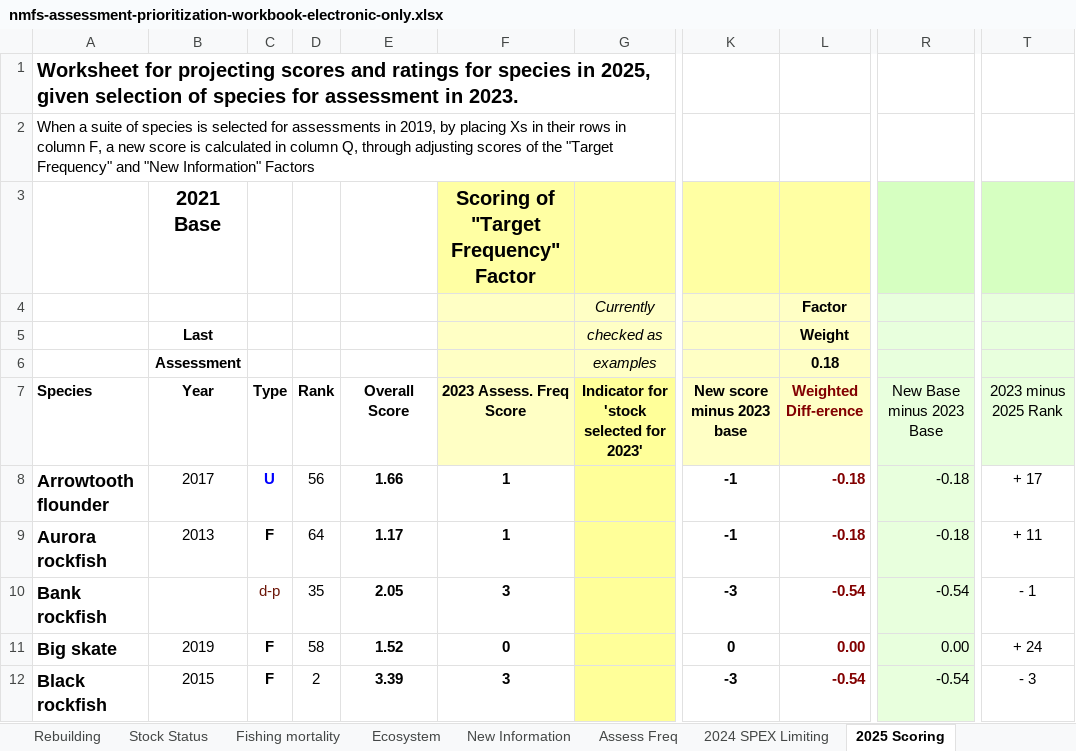
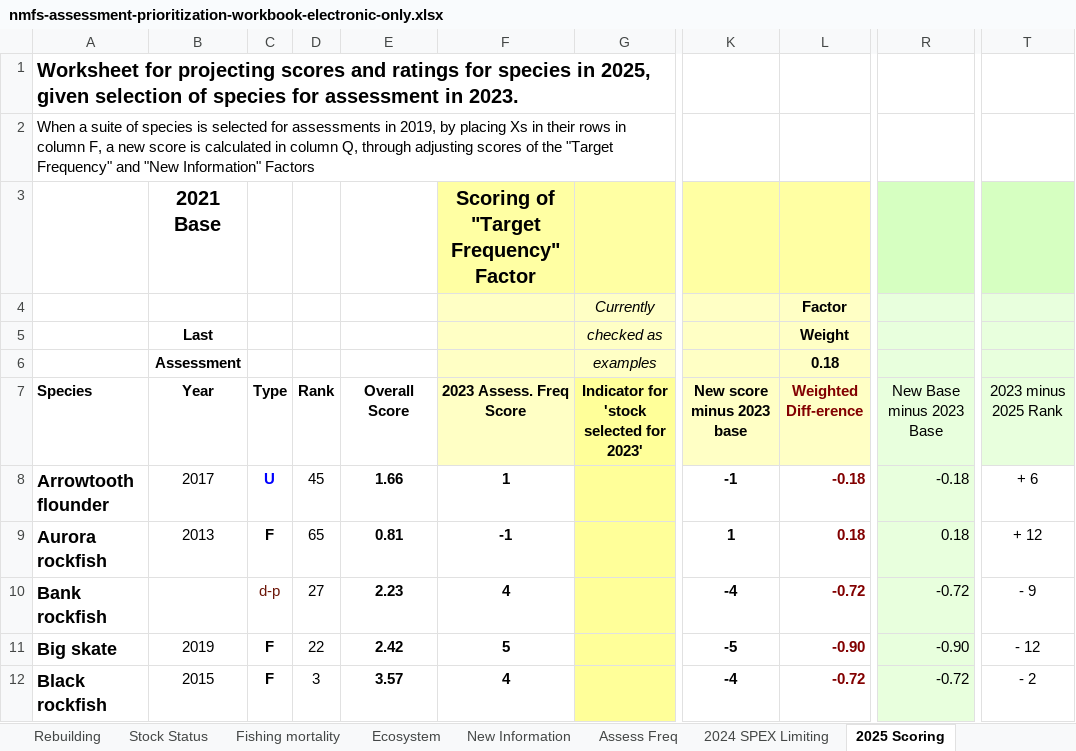
Before and after one commit to chantelwetzel-noaa/assessment_prioritization, an Excel workbook: tables/nmfs-assessment-prioritization-workbook-electronic-only.xlsx, sheet 2025 Scoring, drawn as a sheet; only a part is shown, gaps mark what is left out; values as stored, in another font and other column widths than the file's, no borders; conditional formats not drawn; the diff covers the shown part only; the diff names each change by its address in the sheet, - before the commit and + after, or states it on an @@ line.

```diff
--- a/tables/nmfs-assessment-prioritization-workbook-electronic-only.xlsx (sheet 2025 Scoring)
+++ b/tables/nmfs-assessment-prioritization-workbook-electronic-only.xlsx (sheet 2025 Scoring)
-D8 (Rank): 56
+D8 (Rank): 45
-T8 (2023 minus 2025 Rank): + 17
+T8 (2023 minus 2025 Rank): + 6
-D9 (Rank): 64
+D9 (Rank): 65
-E9 (Overall Score): 1.17
+E9 (Overall Score): 0.81
-F9 (2023 Assess. Freq Score): 1
+F9 (2023 Assess. Freq Score): -1
-K9 (New score minus 2023 base): -1
+K9 (New score minus 2023 base): 1
-L9 (Weighted Diff-erence): -0.18
+L9 (Weighted Diff-erence): 0.18
-R9 (New Base minus 2023 Base): -0.18
+R9 (New Base minus 2023 Base): 0.18
-T9 (2023 minus 2025 Rank): + 11
+T9 (2023 minus 2025 Rank): + 12
-D10 (Rank): 35
+D10 (Rank): 27
-E10 (Overall Score): 2.05
+E10 (Overall Score): 2.23
-F10 (2023 Assess. Freq Score): 3
+F10 (2023 Assess. Freq Score): 4
-K10 (New score minus 2023 base): -3
+K10 (New score minus 2023 base): -4
-L10 (Weighted Diff-erence): -0.54
+L10 (Weighted Diff-erence): -0.72
-R10 (New Base minus 2023 Base): -0.54
+R10 (New Base minus 2023 Base): -0.72
-T10 (2023 minus 2025 Rank): - 1
+T10 (2023 minus 2025 Rank): - 9
-D11 (Rank): 58
+D11 (Rank): 22
-E11 (Overall Score): 1.52
+E11 (Overall Score): 2.42
-F11 (2023 Assess. Freq Score): 0
+F11 (2023 Assess. Freq Score): 5
-K11 (New score minus 2023 base): 0
+K11 (New score minus 2023 base): -5
-L11 (Weighted Diff-erence): 0.00
+L11 (Weighted Diff-erence): -0.90
-R11 (New Base minus 2023 Base): 0.00
+R11 (New Base minus 2023 Base): -0.90
-T11 (2023 minus 2025 Rank): + 24
+T11 (2023 minus 2025 Rank): - 12
-D12 (Rank): 2
+D12 (Rank): 3
-E12 (Overall Score): 3.39
+E12 (Overall Score): 3.57
-F12 (2023 Assess. Freq Score): 3
+F12 (2023 Assess. Freq Score): 4
-K12 (New score minus 2023 base): -3
+K12 (New score minus 2023 base): -4
-L12 (Weighted Diff-erence): -0.54
+L12 (Weighted Diff-erence): -0.72
-R12 (New Base minus 2023 Base): -0.54
+R12 (New Base minus 2023 Base): -0.72
-T12 (2023 minus 2025 Rank): - 3
+T12 (2023 minus 2025 Rank): - 2
```
Also changed, not shown: 364 edited cells elsewhere in this sheet, sheet Factor Summary, sheet Assess Freq, other sheet tabs, formulas that keep their value, 1 other file.
